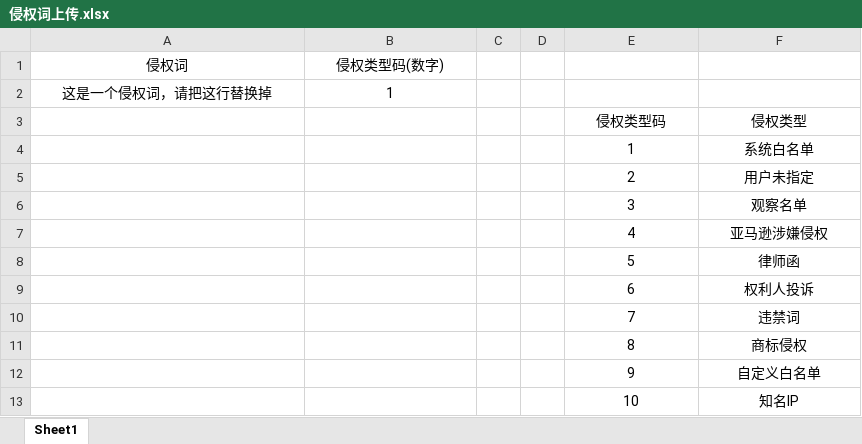
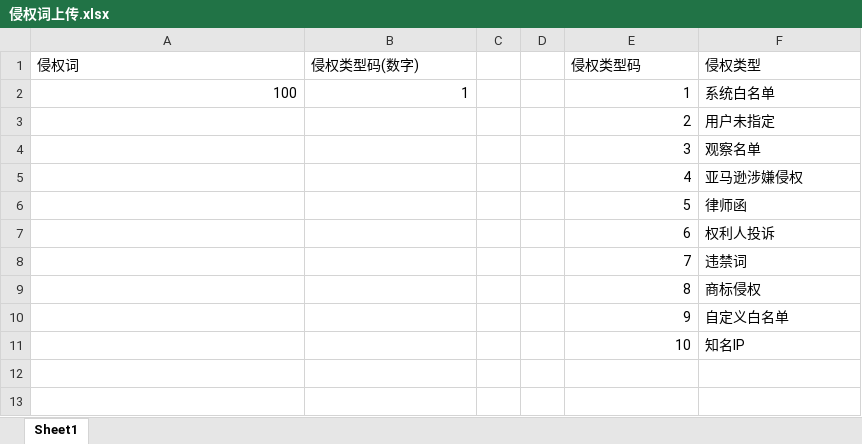
Before and after one commit to peteryzy2025/Overlord, an Excel workbook: theme/static/media/templates/侵权词上传.xlsx, sheet Sheet1, drawn as a sheet; values as stored, in another font and other column widths than the file's, no borders; removed rows and columns are numbered as before the commit, all else as after; the diff names each change by its address in the sheet, - before the commit and + after, or states it on an @@ line.

```diff
--- a/theme/static/media/templates/侵权词上传.xlsx (sheet Sheet1)
+++ b/theme/static/media/templates/侵权词上传.xlsx (sheet Sheet1)
-A1:B1 alignment: center
+A1:B1 alignment: left
-E1: (empty)
+E1: 侵权类型码
-F1: (empty)
+F1: 侵权类型
-row 2: 这是一个侵权词，请把这行替换掉 | 1
-row 3:  |  |  |  | 侵权类型码 | 侵权类型
-A2 (侵权词): (empty)
+A2 (侵权词): 100
-B2 (侵权类型码(数字)): (empty)
+B2 (侵权类型码(数字)): 1
-E2:E11 alignment: center
+E2:E11 alignment: right
-F2:F11 alignment: center
+F2:F11 alignment: left
```
Also changed, not shown: 9 other files.
